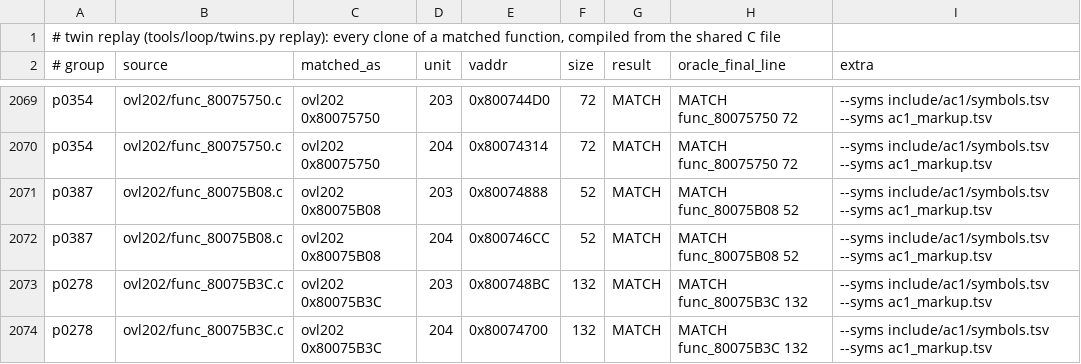
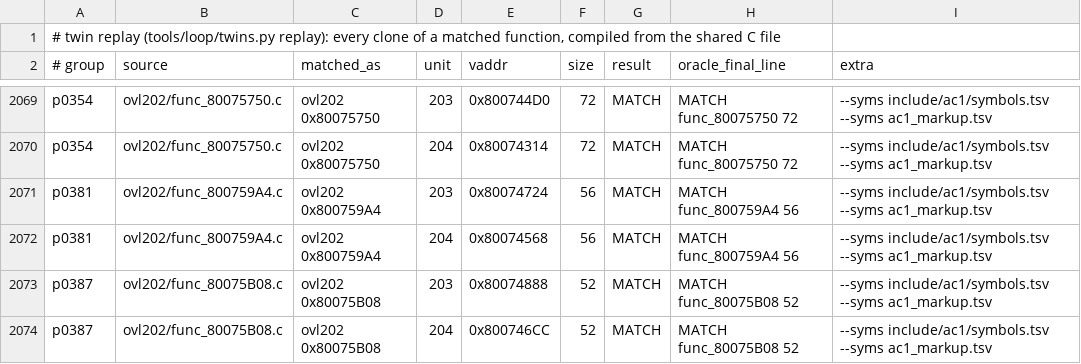
Before and after one commit to byroweb/AC1_RE, a TSV file: re/match/twin_replay.tsv, drawn as a sheet; only a part is shown, gaps mark what is left out; the shorter side is filled out with more unchanged rows; the diff names each change by its address in the sheet, - before the commit and + after, or states it on an @@ line.

```diff
--- a/re/match/twin_replay.tsv
+++ b/re/match/twin_replay.tsv
+row 2071: p0381 | ovl202/func_800759A4.c | ovl202 0x800759A4 | 203 | 0x80074724 | 56 | MATCH | MATCH func_800759A4 56 | --syms include/ac1/symbols.tsv --syms ac1_markup.tsv
+row 2072: p0381 | ovl202/func_800759A4.c | ovl202 0x800759A4 | 204 | 0x80074568 | 56 | MATCH | MATCH func_800759A4 56 | --syms include/ac1/symbols.tsv --syms ac1_markup.tsv
```
Also changed, not shown: re/match/manifest.tsv, tools/loop/ledger.tsv, 1 other file.
